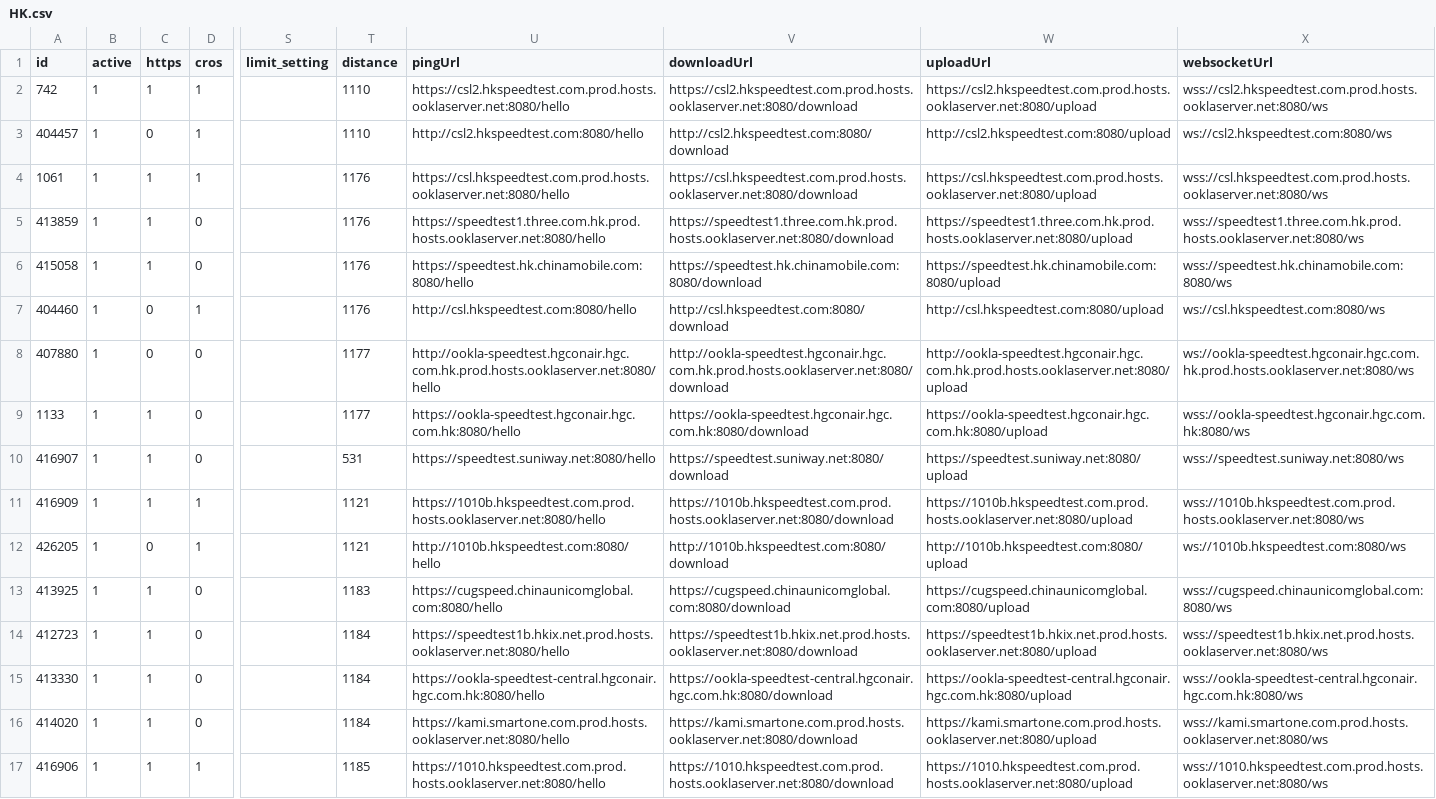
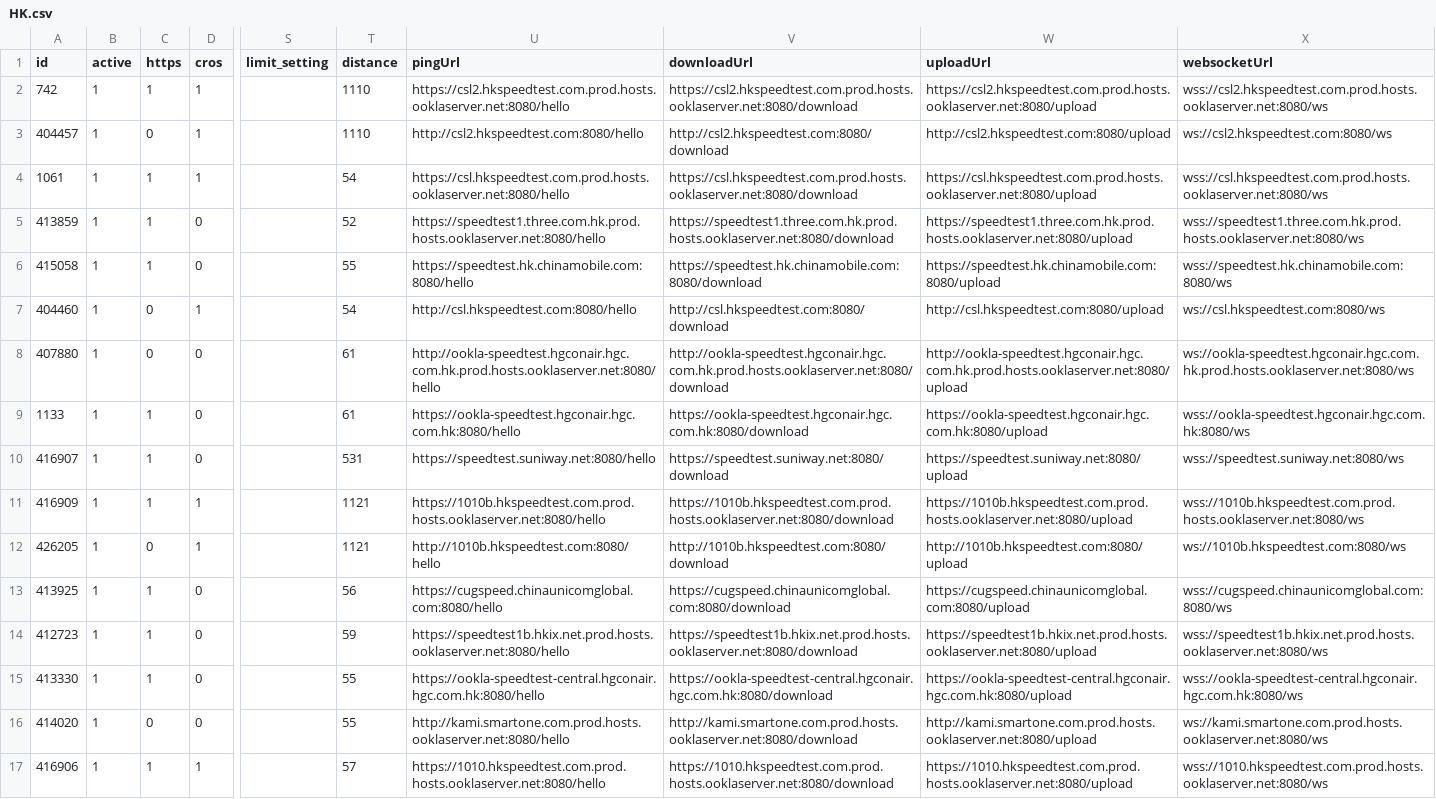
Before and after one commit to spiritLHLS/speedtest.cn-CN-ID, a CSV file: HK.csv, drawn as a sheet; only a part is shown, gaps mark what is left out; the diff covers the shown part only; the diff names each change by its address in the sheet, - before the commit and + after, or states it on an @@ line.

```diff
--- a/HK.csv
+++ b/HK.csv
-T4 (distance): 1176
+T4 (distance): 54
-T5 (distance): 1176
+T5 (distance): 52
-T6 (distance): 1176
+T6 (distance): 55
-T7 (distance): 1176
+T7 (distance): 54
-T8:T9 (distance): 1177
+T8:T9 (distance): 61
-T13 (distance): 1183
+T13 (distance): 56
-T14 (distance): 1184
+T14 (distance): 59
-T15:T16 (distance): 1184
+T15:T16 (distance): 55
-C16 (https): 1
+C16 (https): 0
-U16 (pingUrl): https://kami.smartone.com.prod.hosts.ooklaserver.net:8080/hello
+U16 (pingUrl): http://kami.smartone.com.prod.hosts.ooklaserver.net:8080/hello
-V16 (downloadUrl): https://kami.smartone.com.prod.hosts.ooklaserver.net:8080/download
+V16 (downloadUrl): http://kami.smartone.com.prod.hosts.ooklaserver.net:8080/download
-W16 (uploadUrl): https://kami.smartone.com.prod.hosts.ooklaserver.net:8080/upload
+W16 (uploadUrl): http://kami.smartone.com.prod.hosts.ooklaserver.net:8080/upload
-X16 (websocketUrl): wss://kami.smartone.com.prod.hosts.ooklaserver.net:8080/ws
+X16 (websocketUrl): ws://kami.smartone.com.prod.hosts.ooklaserver.net:8080/ws
-T17 (distance): 1185
+T17 (distance): 57
```
Also changed, not shown: 22 edited cells elsewhere in this file, CN.csv, TW.csv, 4 other files.
